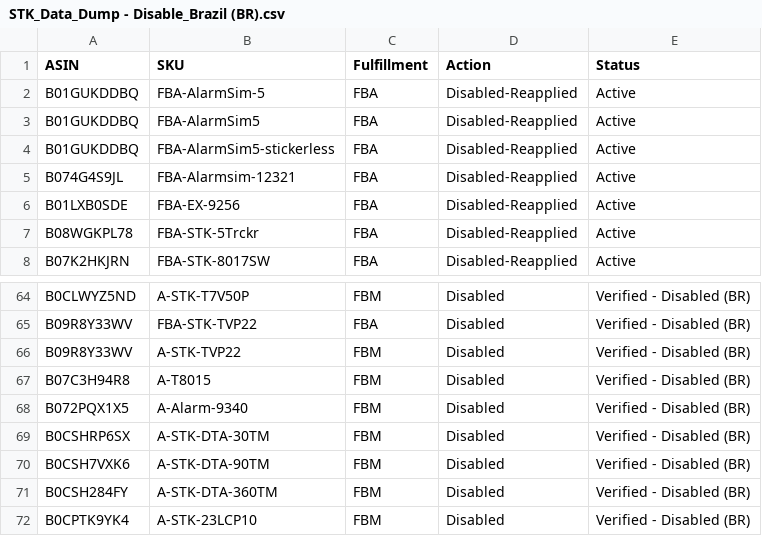
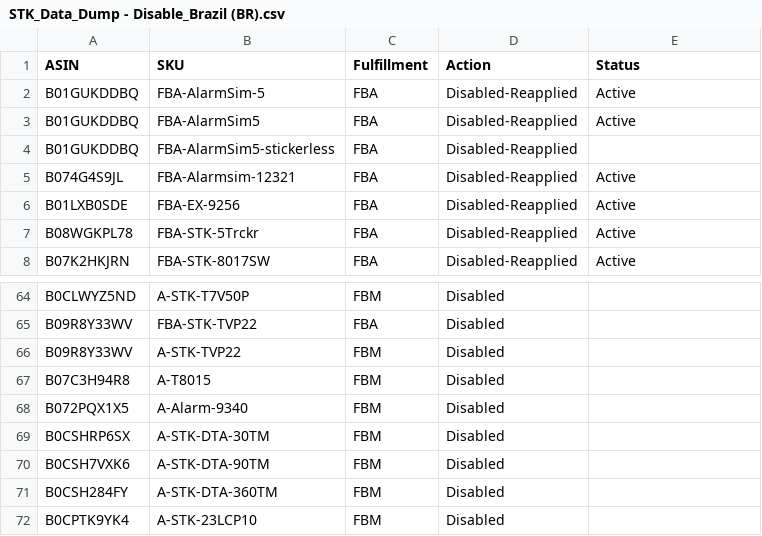
Before and after one commit to johnwesleyquintero/listing-documentation, a CSV file: Data_Task/Output/STK_Data_Dump - Disable_Brazil (BR).csv, drawn as a sheet; only a part is shown, gaps mark what is left out; the diff covers the shown part only; the diff names each change by its address in the sheet, - before the commit and + after, or states it on an @@ line.

Commit message:
fix: remove "Verified - Disabled (BR)" status from Brazil CSV
The status field was cleared for multiple entries in the Brazil disable CSV file to reflect their current unverified state. This change aligns with the requirement to remove the "Verified - Disabled (BR)" status from these records.

```diff
--- a/Data_Task/Output/STK_Data_Dump - Disable_Brazil (BR).csv
+++ b/Data_Task/Output/STK_Data_Dump - Disable_Brazil (BR).csv
-E4 (Status): Active
+E4 (Status): (empty)
-E64:E72 (Status): Verified - Disabled (BR)
+E64:E72 (Status): (empty)
```
Also changed, not shown: 27 edited cells elsewhere in this file.
